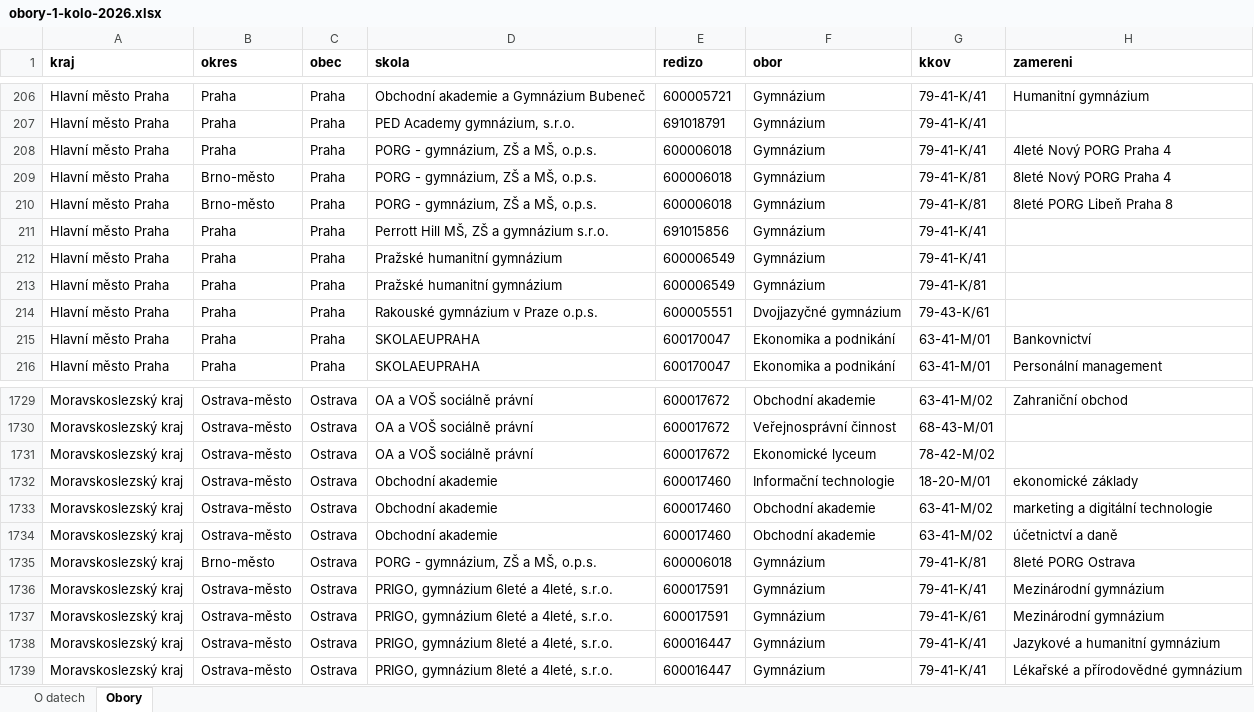
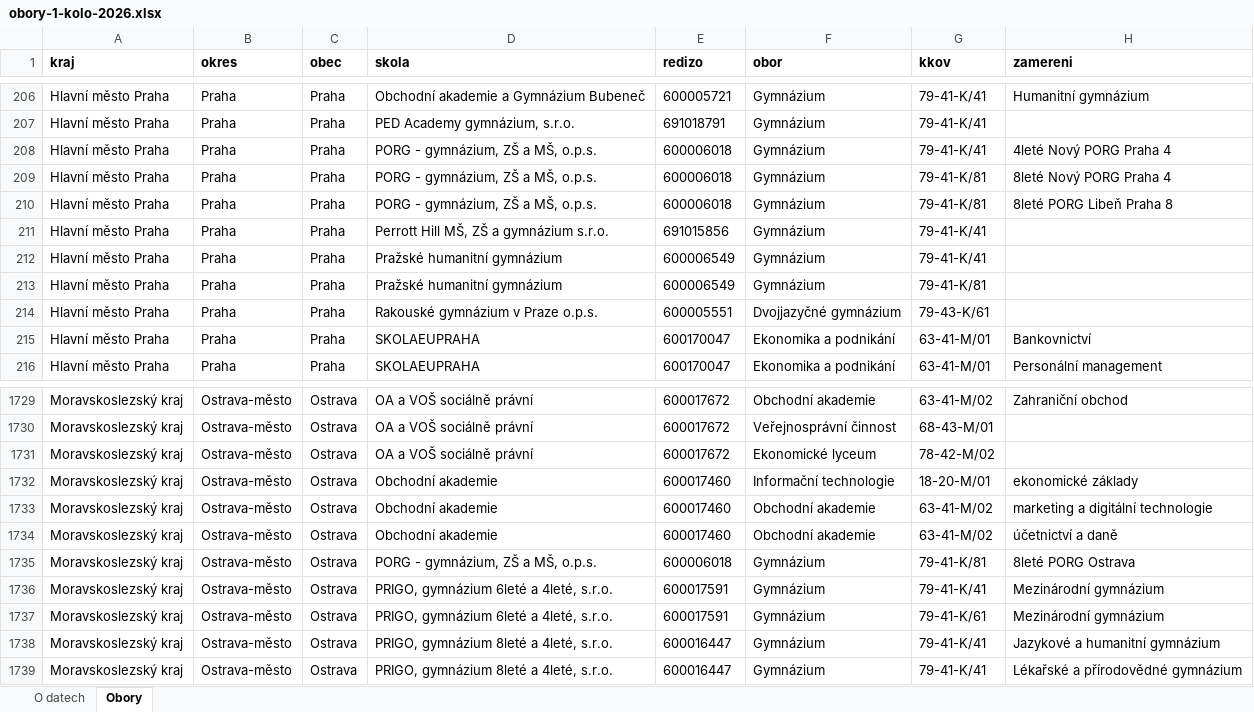
Before and after one commit to tangero/stredniskoly, an Excel workbook: public/pro-novinare/obory-1-kolo-2026.xlsx, sheet Obory, drawn as a sheet; only a part is shown, gaps mark what is left out; values as stored, in another font and other column widths than the file's, no borders; the diff names each change by its address in the sheet, - before the commit and + after, or states it on an @@ line.

```diff
--- a/public/pro-novinare/obory-1-kolo-2026.xlsx (sheet Obory)
+++ b/public/pro-novinare/obory-1-kolo-2026.xlsx (sheet Obory)
-B209:B210 (okres): Brno-město
+B209:B210 (okres): Praha
-B1735 (okres): Brno-město
+B1735 (okres): Ostrava-město
```
Also changed, not shown: public/pro-novinare/druhe-kolo-2026.xlsx, public/pro-novinare/konzervatore.xlsx, 9 other files.
